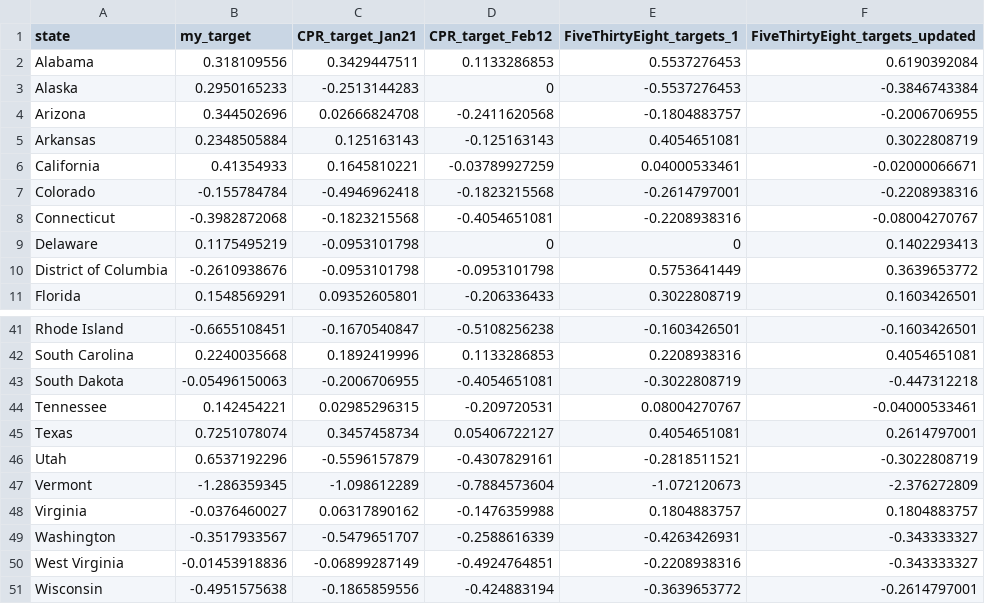
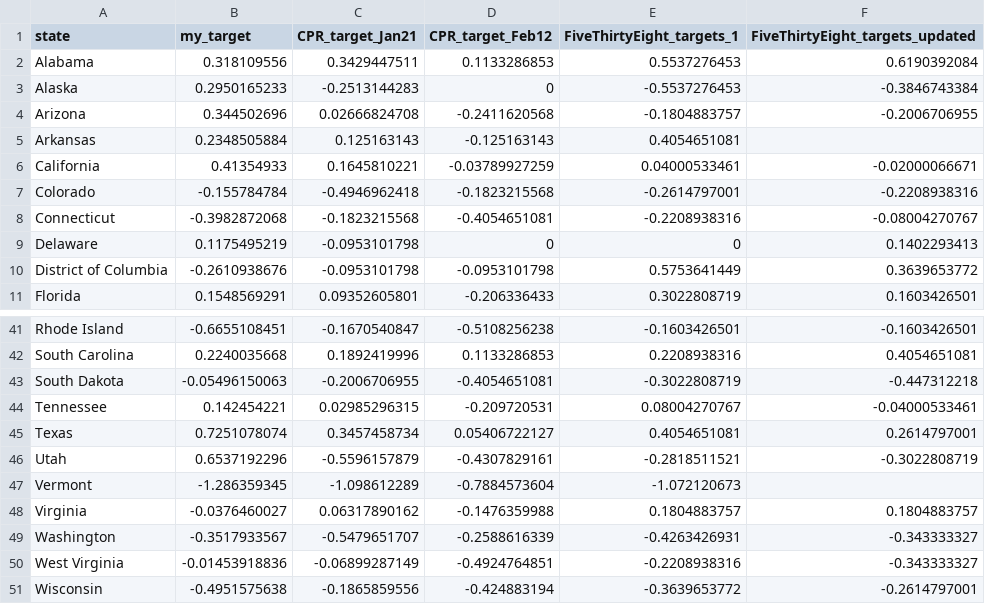
Before and after one commit to nibrivia/jekyll-now, a CSV file: _knitr/2016-dem-primary-targets-manual.csv, drawn as a sheet; only a part is shown, gaps mark what is left out.

```diff
--- a/_knitr/2016-dem-primary-targets-manual.csv
+++ b/_knitr/2016-dem-primary-targets-manual.csv
@@ -4,3 +4,3 @@ Alaska,0.2950165233,-0.2513144283,0,-0.5537276453,-0.3846743384
 Arizona,0.344502696,0.02666824708,-0.2411620568,-0.1804883757,-0.2006706955
-Arkansas,0.2348505884,0.125163143,-0.125163143,0.4054651081,0.3022808719
+Arkansas,0.2348505884,0.125163143,-0.125163143,0.4054651081,
 California,0.41354933,0.1645810221,-0.03789927259,0.04000533461,-0.02000066671
@@ -46,3 +46,3 @@ Texas,0.7251078074,0.3457458734,0.05406722127,0.4054651081,0.2614797001
 Utah,0.6537192296,-0.5596157879,-0.4307829161,-0.2818511521,-0.3022808719
-Vermont,-1.286359345,-1.098612289,-0.7884573604,-1.072120673,-2.376272809
+Vermont,-1.286359345,-1.098612289,-0.7884573604,-1.072120673,
 Virginia,-0.0376460027,0.06317890162,-0.1476359988,0.1804883757,0.1804883757
```
Also changed, not shown: _knitr/2016-dem-primary.csv, 5 other files.
